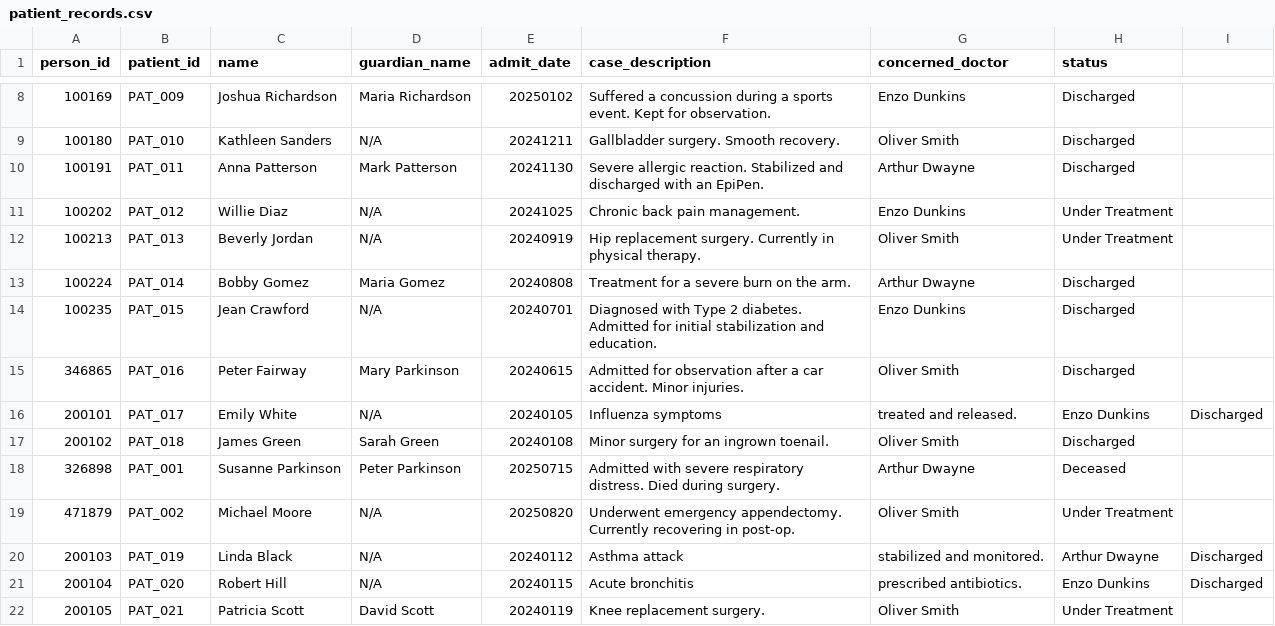
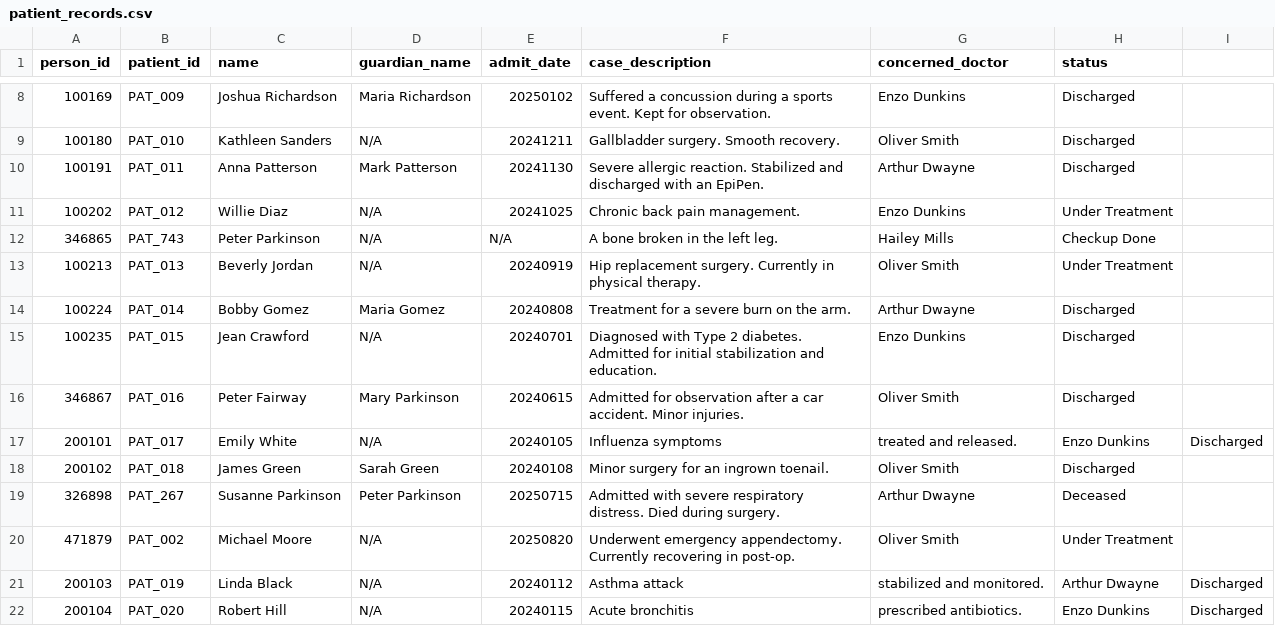
Before and after one commit to akshay003-bot/SQL_Murder_Mystery, a CSV file: src/pages/cases/database/Case 1/patient_records.csv, drawn as a sheet; only a part is shown, gaps mark what is left out; the shorter side is filled out with more unchanged rows.

```diff
--- a/src/pages/cases/database/Case 1/patient_records.csv
+++ b/src/pages/cases/database/Case 1/patient_records.csv
@@ -11,2 +11,3 @@ person_id,patient_id,name,guardian_name,admit_date,case_description,concerned_do
 100202,PAT_012,Willie Diaz,N/A,20241025,Chronic back pain management.,Enzo Dunkins,Under Treatment
+346865,PAT_743,Peter Parkinson,N/A,N/A,A bone broken in the left leg.,Hailey Mills,Checkup Done
 100213,PAT_013,Beverly Jordan,N/A,20240919,Hip replacement surgery. Currently in physical therapy.,Oliver Smith,Under Treatment
@@ -14,6 +15,6 @@ person_id,patient_id,name,guardian_name,admit_date,case_description,concerned_do
 100235,PAT_015,Jean Crawford,N/A,20240701,Diagnosed with Type 2 diabetes. Admitted for initial stabilization and education.,Enzo Dunkins,Discharged
-346865,PAT_016,Peter Fairway,Mary Parkinson,20240615,Admitted for observation after a car accident. Minor injuries.,Oliver Smith,Discharged
+346867,PAT_016,Peter Fairway,Mary Parkinson,20240615,Admitted for observation after a car accident. Minor injuries.,Oliver Smith,Discharged
 200101,PAT_017,Emily White,N/A,20240105,Influenza symptoms, treated and released.,Enzo Dunkins,Discharged
 200102,PAT_018,James Green,Sarah Green,20240108,Minor surgery for an ingrown toenail.,Oliver Smith,Discharged
-326898,PAT_001,Susanne Parkinson,Peter Parkinson,20250715,Admitted with severe respiratory distress. Died during surgery.,Arthur Dwayne,Deceased
+326898,PAT_267,Susanne Parkinson,Peter Parkinson,20250715,Admitted with severe respiratory distress. Died during surgery.,Arthur Dwayne,Deceased
 471879,PAT_002,Michael Moore,N/A,20250820,Underwent emergency appendectomy. Currently recovering in post-op.,Oliver Smith,Under Treatment
```
Also changed, not shown: src/pages/cases/database/Case 1/crime_scene_report.csv, src/pages/cases/database/Case 1/driver_license.csv, 11 other files.
